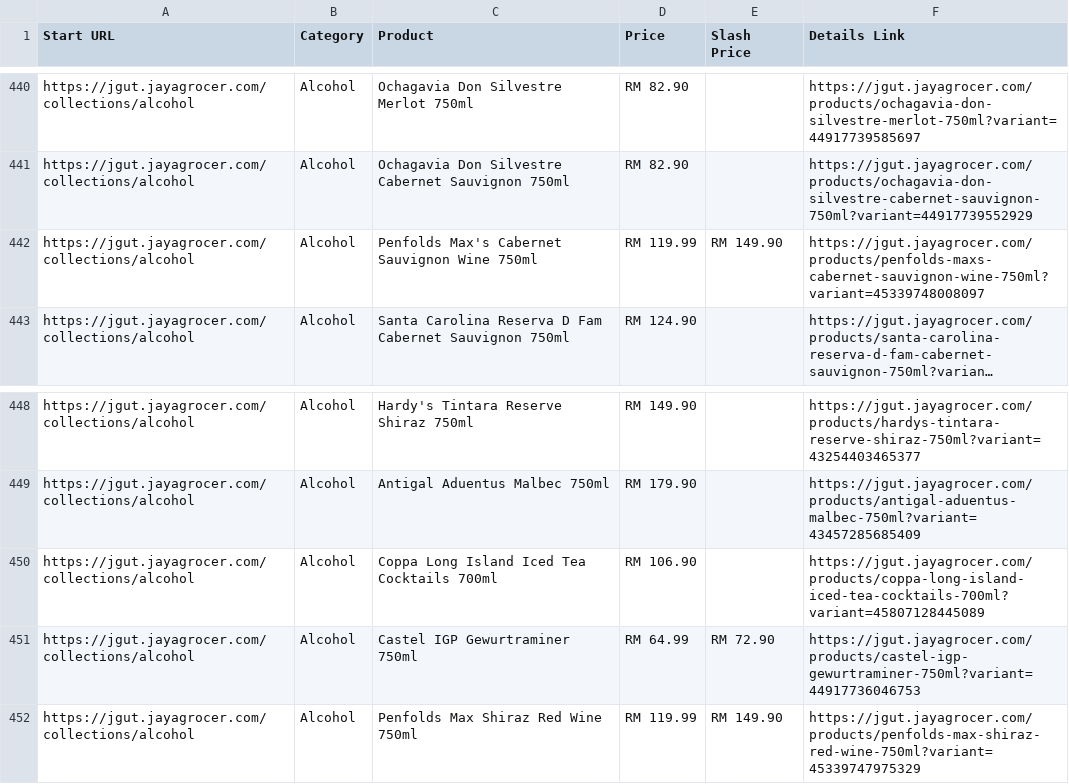
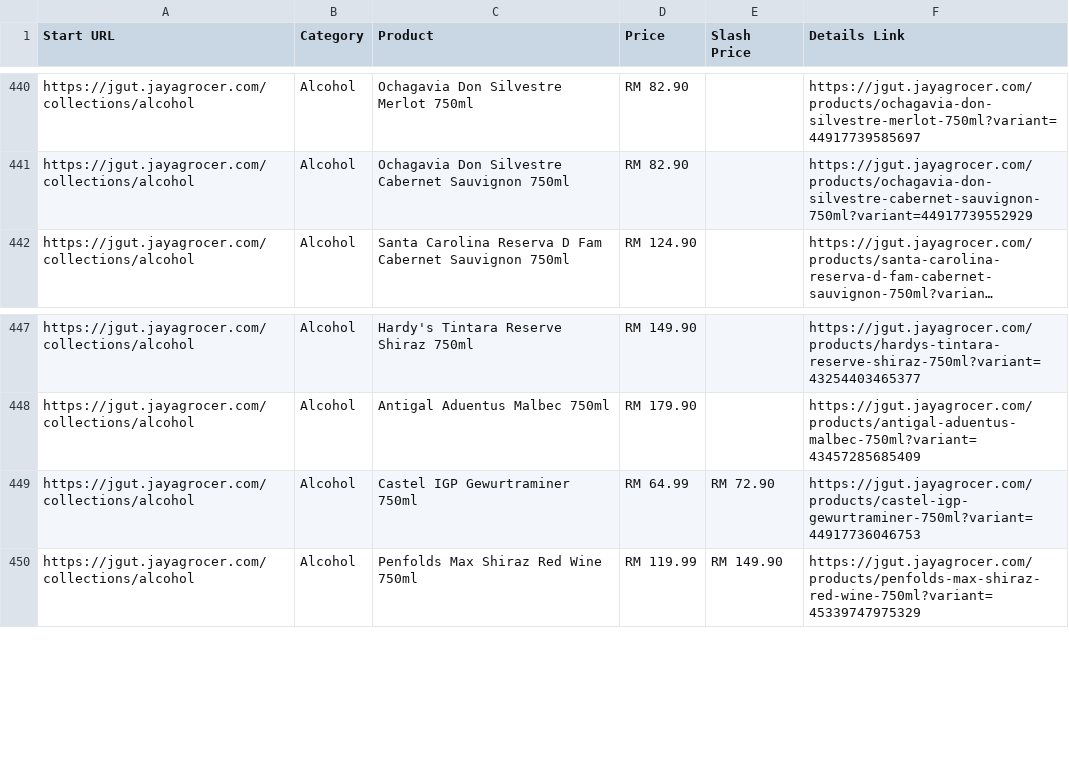
Before and after one commit to LeeMeng2020/supermarts, a CSV file: raw_data/jaya_one_thread_4.csv, drawn as a sheet; only a part is shown, gaps mark what is left out; long unchanged cells end in …; the diff names each change by its address in the sheet, - before the commit and + after, or states it on an @@ line.

```diff
--- a/raw_data/jaya_one_thread_4.csv
+++ b/raw_data/jaya_one_thread_4.csv
-row 442: https://jgut.jayagrocer.com/collections/alcohol | Alcohol | Penfolds Max's Cabernet Sauvignon Wine 750ml | RM 119.99 | RM 149.90 | https://jgut.jayagrocer.com/products/penfolds-maxs-cabernet-sauvignon-wine-750ml?variant=45339748008097
-row 450: https://jgut.jayagrocer.com/collections/alcohol | Alcohol | Coppa Long Island Iced Tea Cocktails 700ml | RM 106.90 |  | https://jgut.jayagrocer.com/products/coppa-long-island-iced-tea-cocktails-700ml?variant=45807128445089
```
